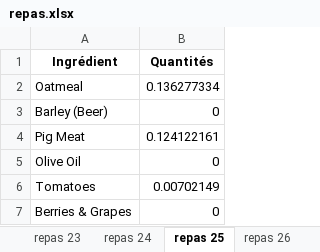
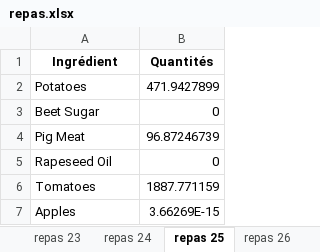
Before and after one commit to williampeoch/ecoMeal, an Excel workbook: output/repas.xlsx, sheet repas 25, drawn as a sheet; values as stored, in another font and other column widths than the file's, no borders; removed rows and columns are numbered as before the commit, all else as after; the diff names each change by its address in the sheet, - before the commit and + after, or states it on an @@ line.

```diff
--- a/output/repas.xlsx (sheet repas 25)
+++ b/output/repas.xlsx (sheet repas 25)
-row 2: Oatmeal | 0.136277334
+row 2: Potatoes | 471.9427899
-A3 (Ingrédient): Barley (Beer)
+A3 (Ingrédient): Beet Sugar
-B4 (Quantités): 0.124122161
+B4 (Quantités): 96.87246739
-A5 (Ingrédient): Olive Oil
+A5 (Ingrédient): Rapeseed Oil
-B6 (Quantités): 0.00702149
+B6 (Quantités): 1887.771159
-row 7: Berries & Grapes | 0
+row 7: Apples | 3.66269E-15
```
Also changed, not shown: sheet repas 10, sheet repas 11, sheet repas 19, sheet repas 1, sheet repas 26, sheet repas 3, 23 more sheets, other sheet tabs, 10 other files.
